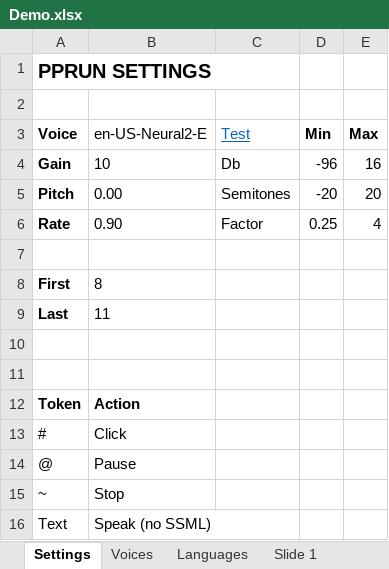
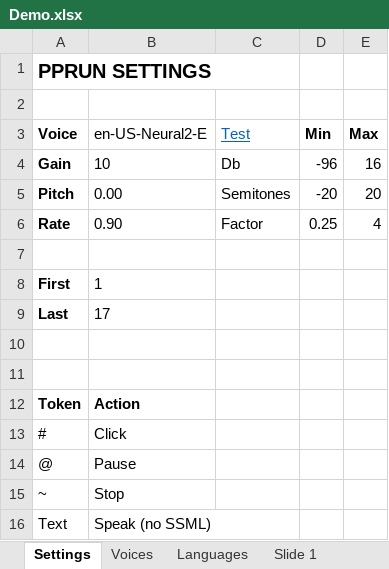
Before and after one commit to ncpunt/PPrun, an Excel workbook: Demo/Demo.xlsx, sheet Settings, drawn as a sheet; only a part is shown; values as stored, in another font and other column widths than the file's, no borders; the diff names each change by its address in the sheet, - before the commit and + after, or states it on an @@ line.

```diff
--- a/Demo/Demo.xlsx (sheet Settings)
+++ b/Demo/Demo.xlsx (sheet Settings)
-B8 (en-US-Neural2-E): 8
+B8 (en-US-Neural2-E): 1
-B9 (en-US-Neural2-E): 11
+B9 (en-US-Neural2-E): 17
```
Also changed, not shown: sheet Slide 4, sheet Slide 8, sheet Slide 5, sheet Slide 2, sheet Slide 6, sheet Slide 7, 5 more sheets, other sheet tabs, 5 other files.
